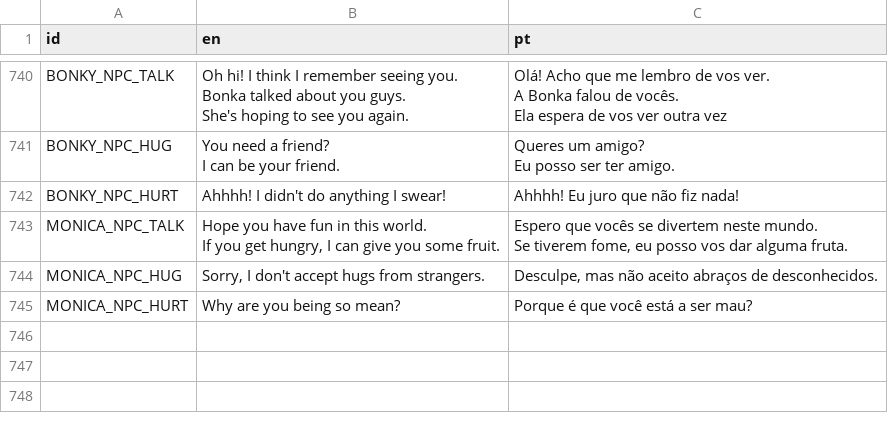
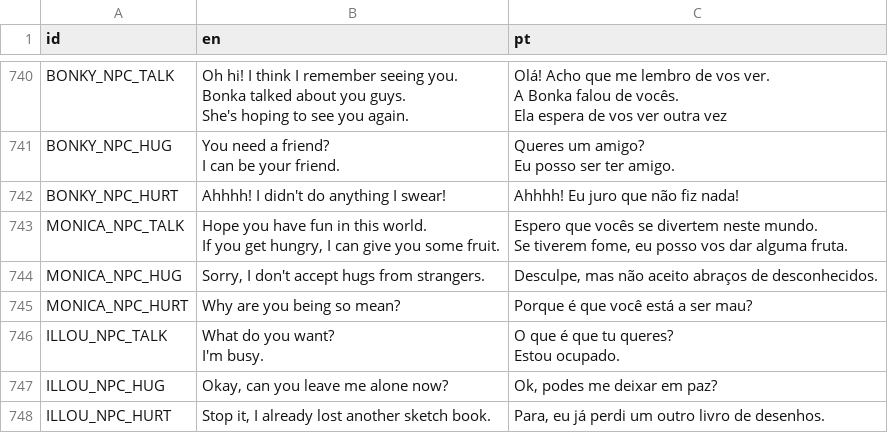
Before and after one commit to EyeBallTank/PROJECT-NORTUBEL-main-ish, a CSV file: assets/localization/translation.csv, drawn as a sheet; only a part is shown, gaps mark what is left out.

Commit message:
illou

```diff
--- a/assets/localization/translation.csv
+++ b/assets/localization/translation.csv
@@ -1976 +1976,6 @@ MONICA_NPC_HUG,"Sorry, I don't accept hugs from strangers.","Desculpe, mas não
 MONICA_NPC_HURT,Why are you being so mean?,Porque é que você está a ser mau?
+ILLOU_NPC_TALK,"What do you want?
+I'm busy.","O que é que tu queres?
+Estou ocupado."
+ILLOU_NPC_HUG,"Okay, can you leave me alone now?","Ok, podes me deixar em paz?"
+ILLOU_NPC_HURT,"Stop it, I already lost another sketch book.","Para, eu já perdi um outro livro de desenhos."
```
Also changed, not shown: 4 other files.
